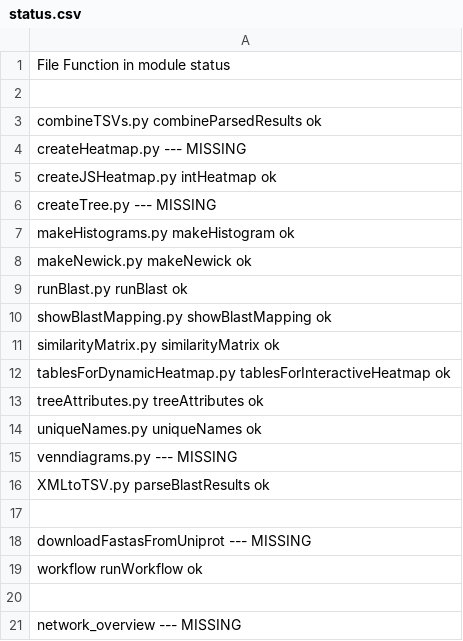
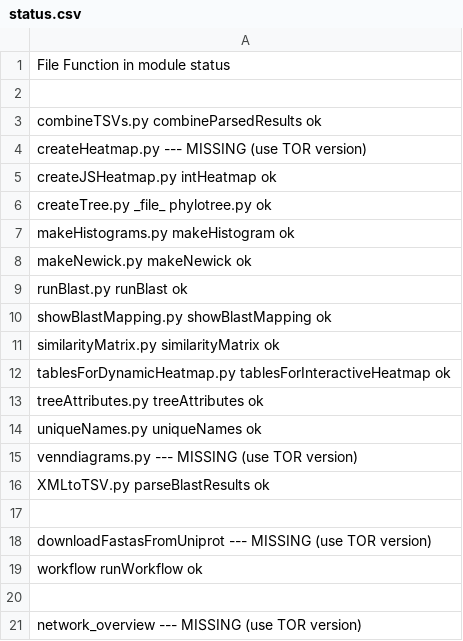
Before and after one commit to MolecularBioinformatics/VisProPhyl, a CSV file: status.csv, drawn as a sheet.

Commit message:
Added createTree alias phylotree to the repo

```diff
--- a/status.csv
+++ b/status.csv
@@ -3,5 +3,5 @@ File                       Function in module          status
 combineTSVs.py             combineParsedResults        ok
-createHeatmap.py           ---                         MISSING
+createHeatmap.py           ---                         MISSING (use TOR version)
 createJSHeatmap.py         intHeatmap                  ok
-createTree.py              ---                         MISSING
+createTree.py              _file_ phylotree.py         ok
 makeHistograms.py          makeHistogram               ok
@@ -14,8 +14,8 @@ treeAttributes.py          treeAttributes              ok
 uniqueNames.py             uniqueNames                 ok
-venndiagrams.py            ---                         MISSING
+venndiagrams.py            ---                         MISSING (use TOR version)
 XMLtoTSV.py                parseBlastResults           ok
 
-downloadFastasFromUniprot  ---                         MISSING
+downloadFastasFromUniprot  ---                         MISSING (use TOR version)
 workflow                   runWorkflow                 ok
 
-network_overview           ---                         MISSING
+network_overview           ---                         MISSING (use TOR version)
```
Also changed, not shown: 1 other file.
